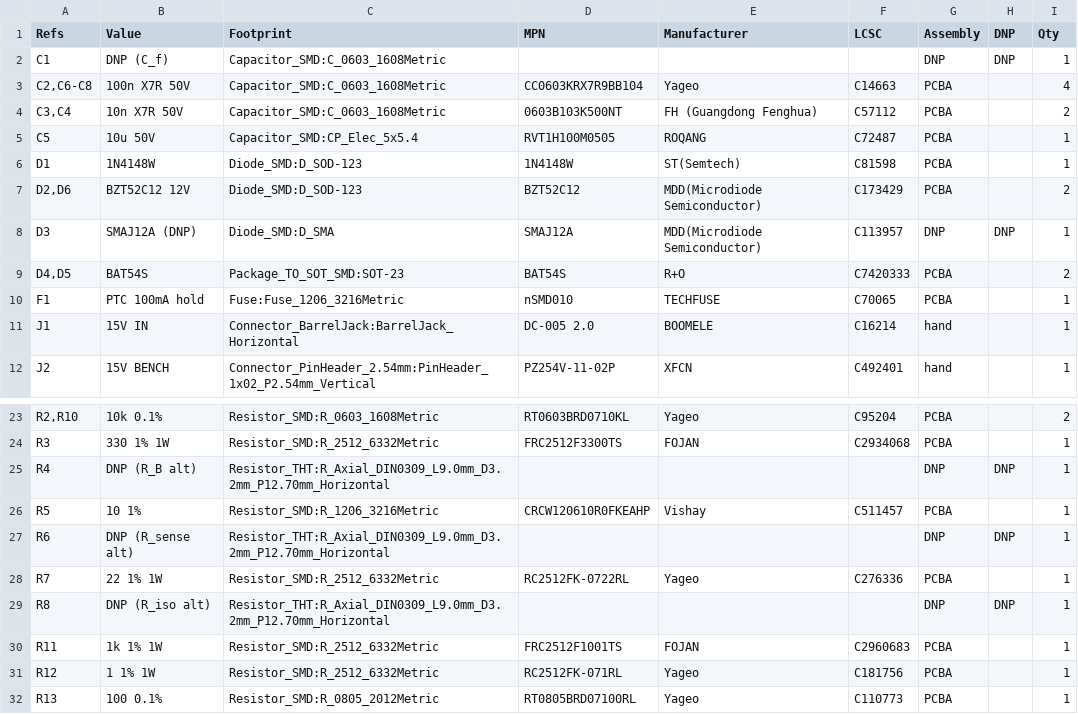
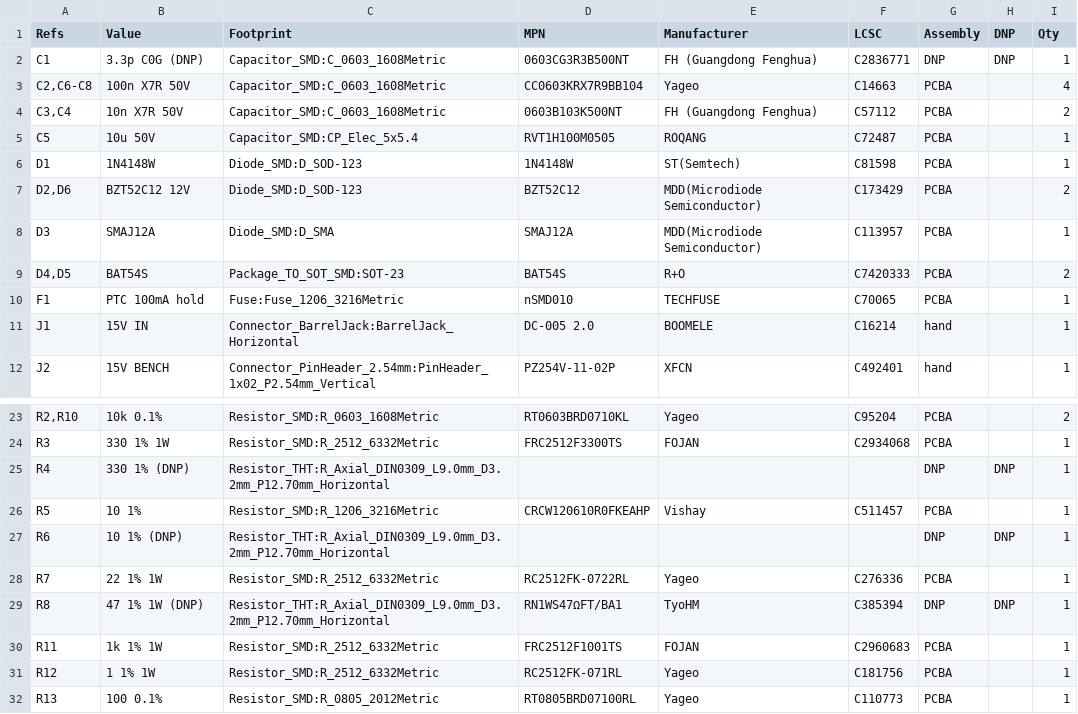
Before and after one commit to leedanie2/curve-tracer, a CSV file: hardware/fab/curve-tracer_bom.csv, drawn as a sheet; only a part is shown, gaps mark what is left out.

```diff
--- a/hardware/fab/curve-tracer_bom.csv
+++ b/hardware/fab/curve-tracer_bom.csv
@@ -1,3 +1,3 @@
 "Refs","Value","Footprint","MPN","Manufacturer","LCSC","Assembly","DNP","Qty"
-"C1","DNP (C_f)","Capacitor_SMD:C_0603_1608Metric","","","","DNP","DNP","1"
+"C1","3.3p C0G (DNP)","Capacitor_SMD:C_0603_1608Metric","0603CG3R3B500NT","FH (Guangdong Fenghua)","C2836771","DNP","DNP","1"
 "C2,C6-C8","100n X7R 50V","Capacitor_SMD:C_0603_1608Metric","CC0603KRX7R9BB104","Yageo","C14663","PCBA","","4"
@@ -7,3 +7,3 @@
 "D2,D6","BZT52C12 12V","Diode_SMD:D_SOD-123","BZT52C12","MDD(Microdiode Semiconductor)","C173429","PCBA","","2"
-"D3","SMAJ12A (DNP)","Diode_SMD:D_SMA","SMAJ12A","MDD(Microdiode Semiconductor)","C113957","DNP","DNP","1"
+"D3","SMAJ12A","Diode_SMD:D_SMA","SMAJ12A","MDD(Microdiode Semiconductor)","C113957","PCBA","","1"
 "D4,D5","BAT54S","Package_TO_SOT_SMD:SOT-23","BAT54S","R+O","C7420333","PCBA","","2"
@@ -24,7 +24,7 @@
 "R3","330 1% 1W","Resistor_SMD:R_2512_6332Metric","FRC2512F3300TS","FOJAN","C2934068","PCBA","","1"
-"R4","DNP (R_B alt)","Resistor_THT:R_Axial_DIN0309_L9.0mm_D3.2mm_P12.70mm_Horizontal","","","","DNP","DNP","1"
+"R4","330 1% (DNP)","Resistor_THT:R_Axial_DIN0309_L9.0mm_D3.2mm_P12.70mm_Horizontal","","","","DNP","DNP","1"
 "R5","10 1%","Resistor_SMD:R_1206_3216Metric","CRCW120610R0FKEAHP","Vishay","C511457","PCBA","","1"
-"R6","DNP (R_sense alt)","Resistor_THT:R_Axial_DIN0309_L9.0mm_D3.2mm_P12.70mm_Horizontal","","","","DNP","DNP","1"
+"R6","10 1% (DNP)","Resistor_THT:R_Axial_DIN0309_L9.0mm_D3.2mm_P12.70mm_Horizontal","","","","DNP","DNP","1"
 "R7","22 1% 1W","Resistor_SMD:R_2512_6332Metric","RC2512FK-0722RL","Yageo","C276336","PCBA","","1"
-"R8","DNP (R_iso alt)","Resistor_THT:R_Axial_DIN0309_L9.0mm_D3.2mm_P12.70mm_Horizontal","","","","DNP","DNP","1"
+"R8","47 1% 1W (DNP)","Resistor_THT:R_Axial_DIN0309_L9.0mm_D3.2mm_P12.70mm_Horizontal","RN1WS47ΩFT/BA1","TyoHM","C385394","DNP","DNP","1"
 "R11","1k 1% 1W","Resistor_SMD:R_2512_6332Metric","FRC2512F1001TS","FOJAN","C2960683","PCBA","","1"
```
Also changed, not shown: hardware/fab/jlc/curve-tracer_bom_jlc.csv, hardware/fab/jlc/curve-tracer_cpl_jlc.csv, 9 other files.
